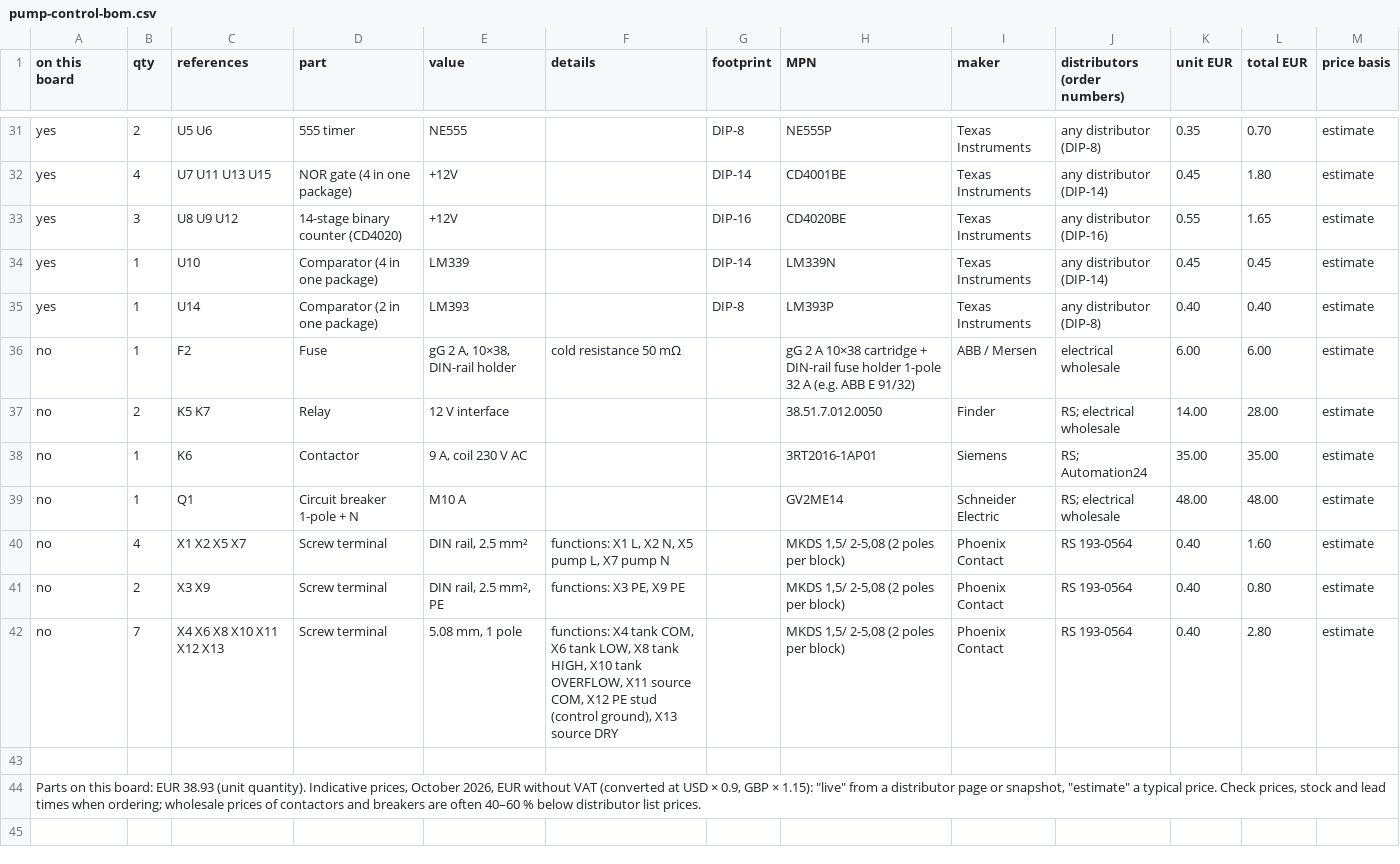
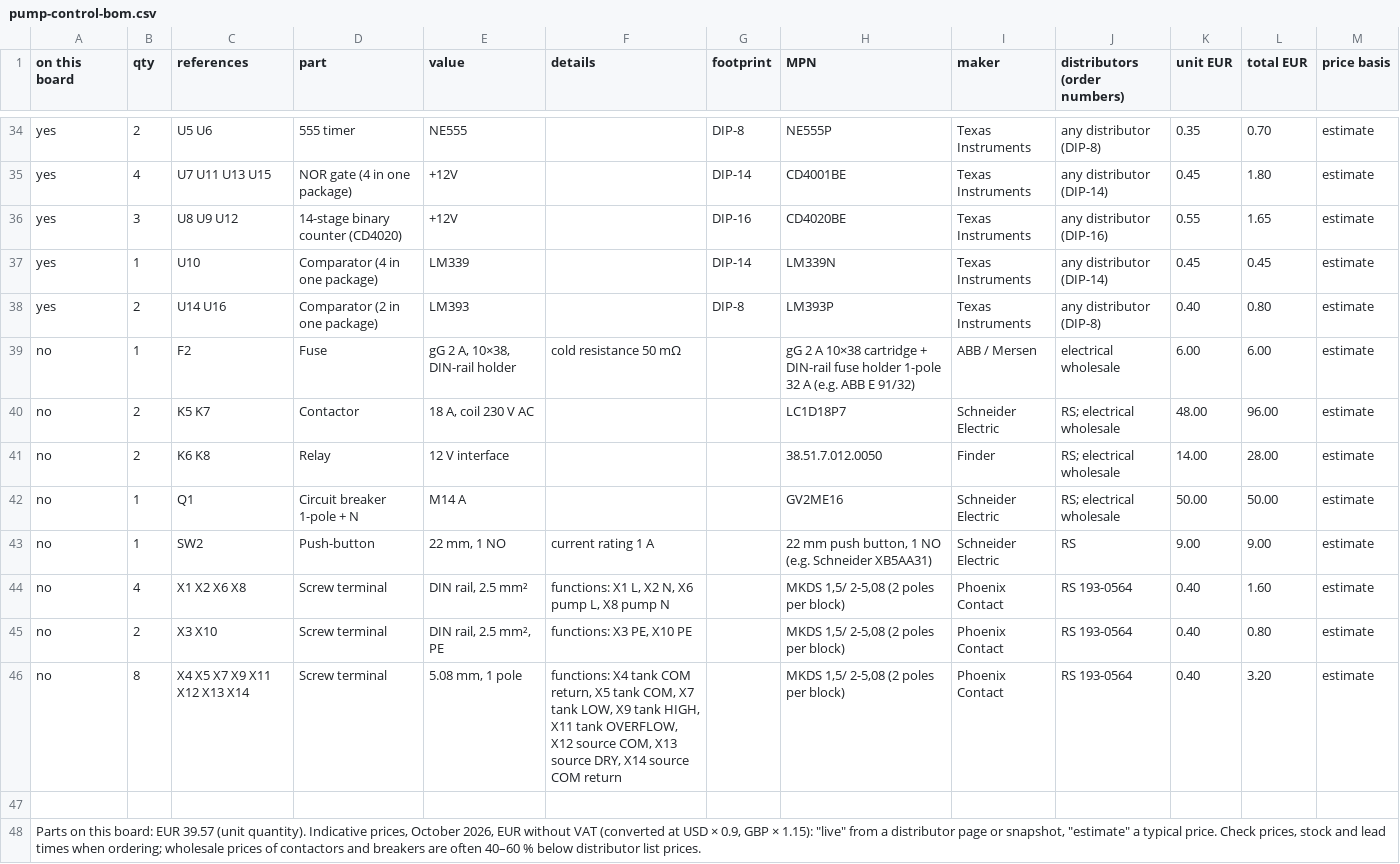
Before and after one commit to kjaf1978-cmr/EmbedForge, a CSV file: hardware/pump-control/pump-control-bom.csv, drawn as a sheet; only a part is shown, gaps mark what is left out; the diff covers the shown part only.

```diff
--- a/hardware/pump-control/pump-control-bom.csv
+++ b/hardware/pump-control/pump-control-bom.csv
@@ -34,11 +37,12 @@
 "yes","1","U10","Comparator (4 in one package)","LM339","","DIP-14","LM339N","Texas Instruments","any distributor (DIP-14)","0.45","0.45","estimate"
-"yes","1","U14","Comparator (2 in one package)","LM393","","DIP-8","LM393P","Texas Instruments","any distributor (DIP-8)","0.40","0.40","estimate"
+"yes","2","U14 U16","Comparator (2 in one package)","LM393","","DIP-8","LM393P","Texas Instruments","any distributor (DIP-8)","0.40","0.80","estimate"
 "no","1","F2","Fuse","gG 2 A, 10×38, DIN-rail holder","cold resistance 50 mΩ","","gG 2 A 10×38 cartridge + DIN-rail fuse holder 1-pole 32 A (e.g. ABB E 91/32)","ABB / Mersen","electrical wholesale","6.00","6.00","estimate"
-"no","2","K5 K7","Relay","12 V interface","","","38.51.7.012.0050","Finder","RS; electrical wholesale","14.00","28.00","estimate"
-"no","1","K6","Contactor","9 A, coil 230 V AC","","","3RT2016-1AP01","Siemens","RS; Automation24","35.00","35.00","estimate"
-"no","1","Q1","Circuit breaker 1-pole + N","M10 A","","","GV2ME14","Schneider Electric","RS; electrical wholesale","48.00","48.00","estimate"
-"no","4","X1 X2 X5 X7","Screw terminal","DIN rail, 2.5 mm²","functions: X1 L, X2 N, X5 pump L, X7 pump N","","MKDS 1,5/ 2-5,08 (2 poles per block)","Phoenix Contact","RS 193-0564","0.40","1.60","estimate"
-"no","2","X3 X9","Screw terminal","DIN rail, 2.5 mm², PE","functions: X3 PE, X9 PE","","MKDS 1,5/ 2-5,08 (2 poles per block)","Phoenix Contact","RS 193-0564","0.40","0.80","estimate"
-"no","7","X4 X6 X8 X10 X11 X12 X13","Screw terminal","5.08 mm, 1 pole","functions: X4 tank COM, X6 tank LOW, X8 tank HIGH, X10 tank OVERFLOW, X11 source COM, X12 PE stud (control ground), X13 source DRY","","MKDS 1,5/ 2-5,08 (2 poles per block)","Phoenix Contact","RS 193-0564","0.40","2.80","estimate"
+"no","2","K5 K7","Contactor","18 A, coil 230 V AC","","","LC1D18P7","Schneider Electric","RS; electrical wholesale","48.00","96.00","estimate"
+"no","2","K6 K8","Relay","12 V interface","","","38.51.7.012.0050","Finder","RS; electrical wholesale","14.00","28.00","estimate"
+"no","1","Q1","Circuit breaker 1-pole + N","M14 A","","","GV2ME16","Schneider Electric","RS; electrical wholesale","50.00","50.00","estimate"
+"no","1","SW2","Push-button","22 mm, 1 NO","current rating 1 A","","22 mm push button, 1 NO (e.g. Schneider XB5AA31)","Schneider Electric","RS","9.00","9.00","estimate"
+"no","4","X1 X2 X6 X8","Screw terminal","DIN rail, 2.5 mm²","functions: X1 L, X2 N, X6 pump L, X8 pump N","","MKDS 1,5/ 2-5,08 (2 poles per block)","Phoenix Contact","RS 193-0564","0.40","1.60","estimate"
+"no","2","X3 X10","Screw terminal","DIN rail, 2.5 mm², PE","functions: X3 PE, X10 PE","","MKDS 1,5/ 2-5,08 (2 poles per block)","Phoenix Contact","RS 193-0564","0.40","0.80","estimate"
+"no","8","X4 X5 X7 X9 X11 X12 X13 X14","Screw terminal","5.08 mm, 1 pole","functions: X4 tank COM return, X5 tank COM, X7 tank LOW, X9 tank HIGH, X11 tank OVERFLOW, X12 source COM, X13 source DRY, X14 source COM return","","MKDS 1,5/ 2-5,08 (2 poles per block)","Phoenix Contact","RS 193-0564","0.40","3.20","estimate"
 
-"Parts on this board: EUR 38.93 (unit quantity). Indicative prices, October 2026, EUR without VAT (converted at USD × 0.9, GBP × 1.15): ""live"" from a distributor page or snapshot, ""estimate"" a typical price. Check prices, stock and lead times when ordering; wholesale prices of contactors and breakers are often 40–60 % below distributor list prices."
+"Parts on this board: EUR 39.57 (unit quantity). Indicative prices, October 2026, EUR without VAT (converted at USD × 0.9, GBP × 1.15): ""live"" from a distributor page or snapshot, ""estimate"" a typical price. Check prices, stock and lead times when ordering; wholesale prices of contactors and breakers are often 40–60 % below distributor list prices."
```
Also changed, not shown: 3 added rows and 58 edited cells elsewhere in this file, hardware/pump-control/panel.csv, 8 other files.
